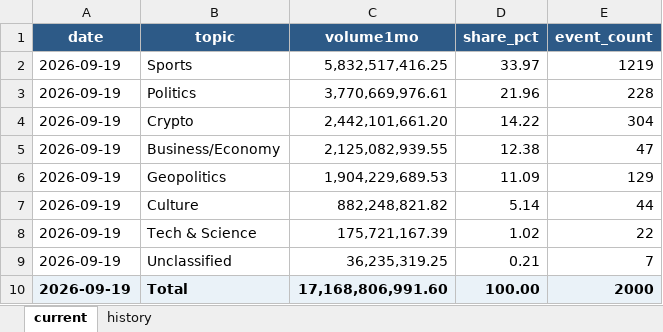
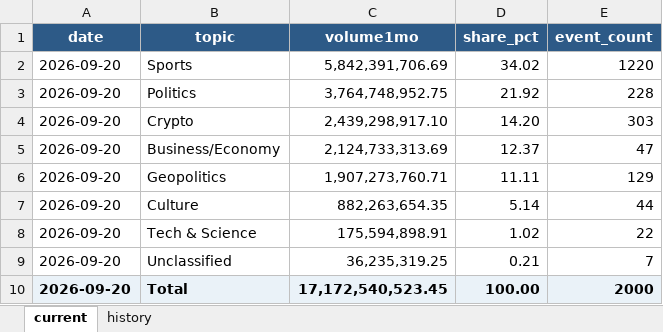
Before and after one commit to meiyaobuyao123-hash/testchatgpthybrid, an Excel workbook: docs/data/polymarket_30d_topic_share.xlsx, sheet current, drawn as a sheet; values as stored, in another font and other column widths than the file's, no borders; the diff names each change by its address in the sheet, - before the commit and + after, or states it on an @@ line.

```diff
--- a/docs/data/polymarket_30d_topic_share.xlsx (sheet current)
+++ b/docs/data/polymarket_30d_topic_share.xlsx (sheet current)
-A2:A10 (date): 2026-09-19
+A2:A10 (date): 2026-09-20
-C2 (volume1mo): 5,832,517,416.25
+C2 (volume1mo): 5,842,391,706.69
-D2 (share_pct): 33.97
+D2 (share_pct): 34.02
-E2 (event_count): 1219
+E2 (event_count): 1220
-C3 (volume1mo): 3,770,669,976.61
+C3 (volume1mo): 3,764,748,952.75
-D3 (share_pct): 21.96
+D3 (share_pct): 21.92
-C4 (volume1mo): 2,442,101,661.20
+C4 (volume1mo): 2,439,298,917.10
-D4 (share_pct): 14.22
+D4 (share_pct): 14.20
-E4 (event_count): 304
+E4 (event_count): 303
-C5 (volume1mo): 2,125,082,939.55
+C5 (volume1mo): 2,124,733,313.69
-D5 (share_pct): 12.38
+D5 (share_pct): 12.37
-C6 (volume1mo): 1,904,229,689.53
+C6 (volume1mo): 1,907,273,760.71
-D6 (share_pct): 11.09
+D6 (share_pct): 11.11
-C7 (volume1mo): 882,248,821.82
+C7 (volume1mo): 882,263,654.35
-C8 (volume1mo): 175,721,167.39
+C8 (volume1mo): 175,594,898.91
-C10 (volume1mo): 17,168,806,991.60
+C10 (volume1mo): 17,172,540,523.45
```
Also changed, not shown: sheet history, docs/data/kalshi_cumulative_topic_share.xlsx, 8 other files.
